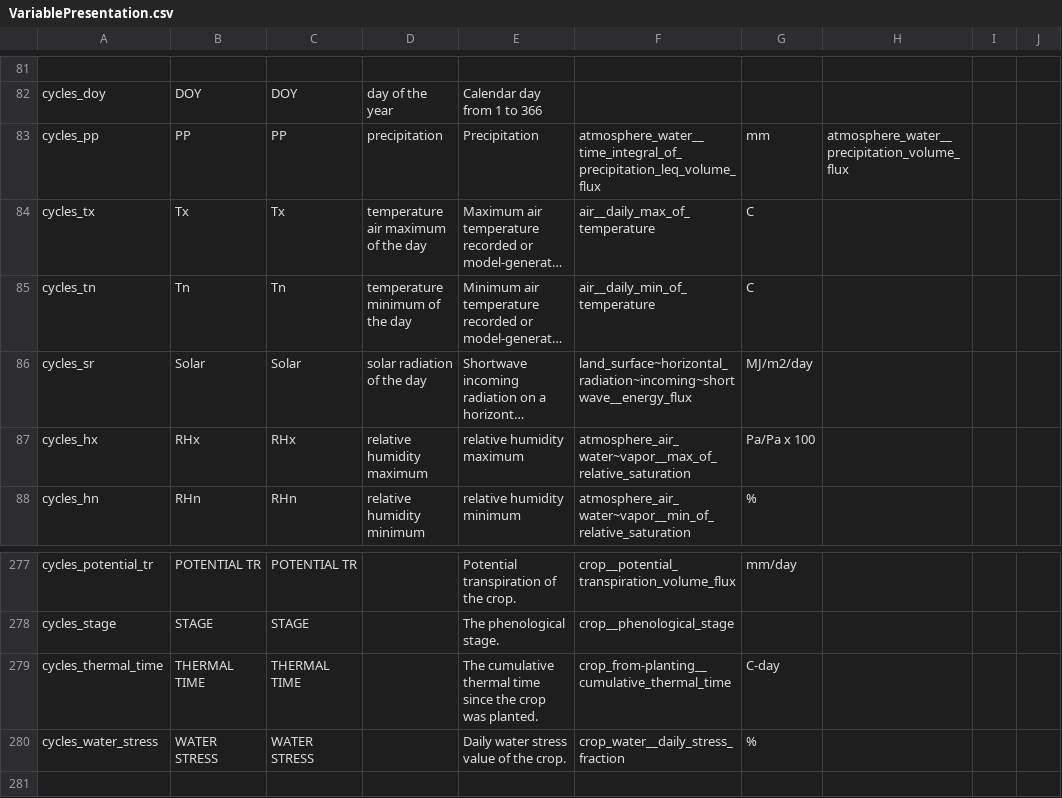
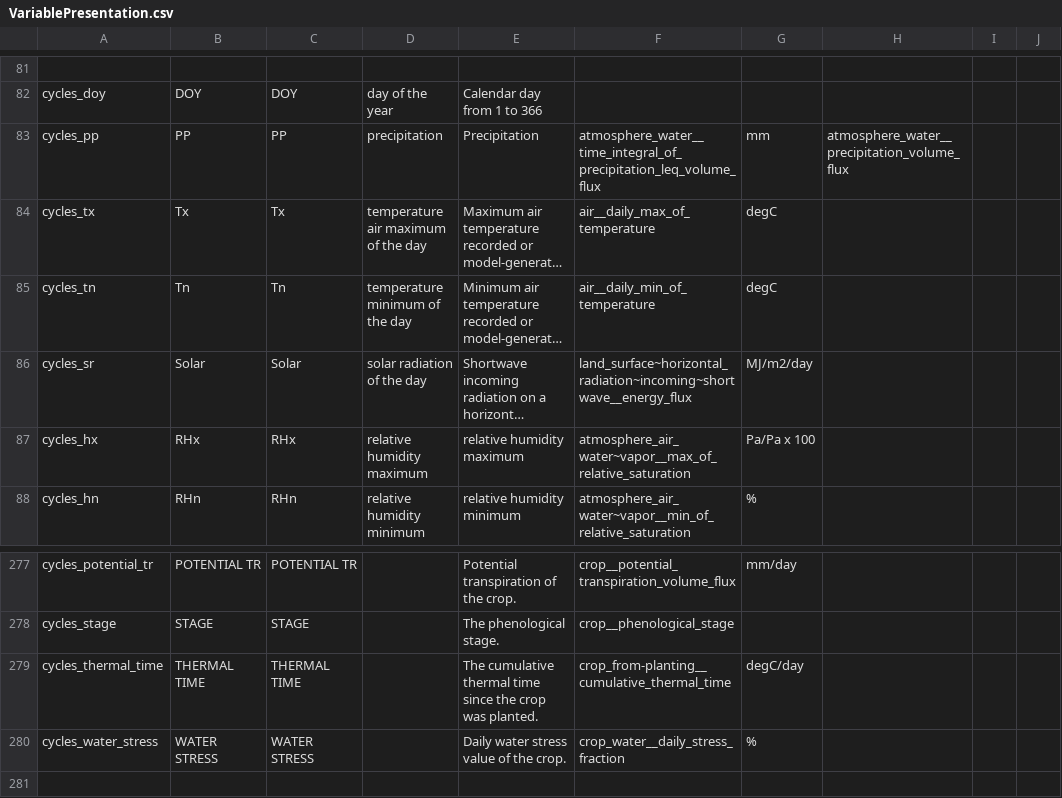
Before and after one commit to mintproject/Mint-ModelCatalog-Ontology, a CSV file: modelCatalog/instances/Data/VariablePresentation.csv, drawn as a sheet; only a part is shown, gaps mark what is left out; long unchanged cells end in …; the diff names each change by its address in the sheet, - before the commit and + after, or states it on an @@ line.

```diff
--- a/modelCatalog/instances/Data/VariablePresentation.csv
+++ b/modelCatalog/instances/Data/VariablePresentation.csv
-G84:G85: C
+G84:G85: degC
-G279: C-day
+G279: degC/day
```
Also changed, not shown: 4 other files.
